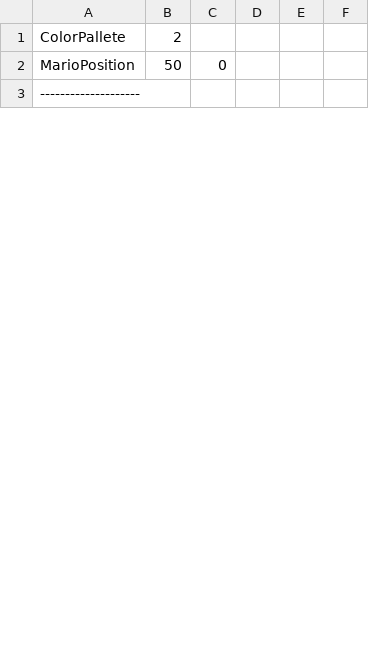
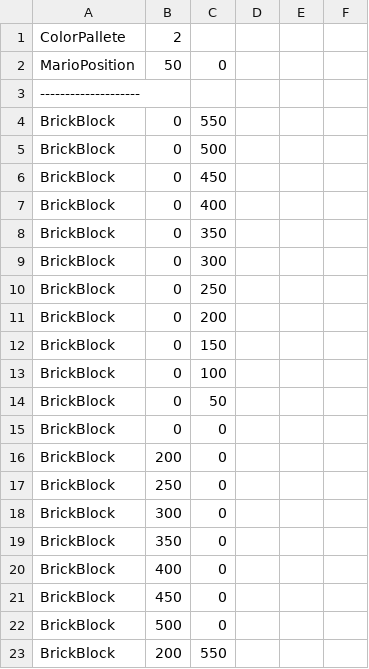
Before and after one commit to twig28/SuperMarioBros, a CSV file: MarioGame/Levels/Level0.csv, drawn as a sheet; only a part is shown; the diff covers the shown part only.

Commit message:
finished first level

```diff
--- a/MarioGame/Levels/Level0.csv
+++ b/MarioGame/Levels/Level0.csv
@@ -3 +3,21 @@ MarioPosition,50,0
 --------------------
+BrickBlock,0,550
+BrickBlock,0,500
+BrickBlock,0,450
+BrickBlock,0,400
+BrickBlock,0,350
+BrickBlock,0,300
+BrickBlock,0,250
+BrickBlock,0,200
+BrickBlock,0,150
+BrickBlock,0,100
+BrickBlock,0,50
+BrickBlock,0,0
+BrickBlock,200,0
+BrickBlock,250,0
+BrickBlock,300,0
+BrickBlock,350,0
+BrickBlock,400,0
+BrickBlock,450,0
+BrickBlock,500,0
+BrickBlock,200,550
```
Also changed, not shown: 39 added rows and 1 edited cell elsewhere in this file, MarioGame/Levels/Level1.csv, 1 other file.
